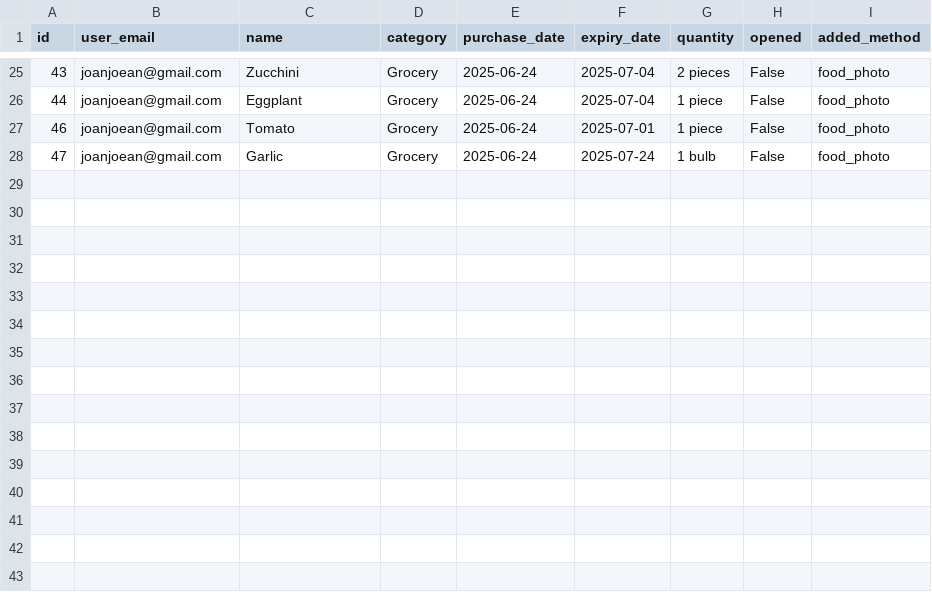
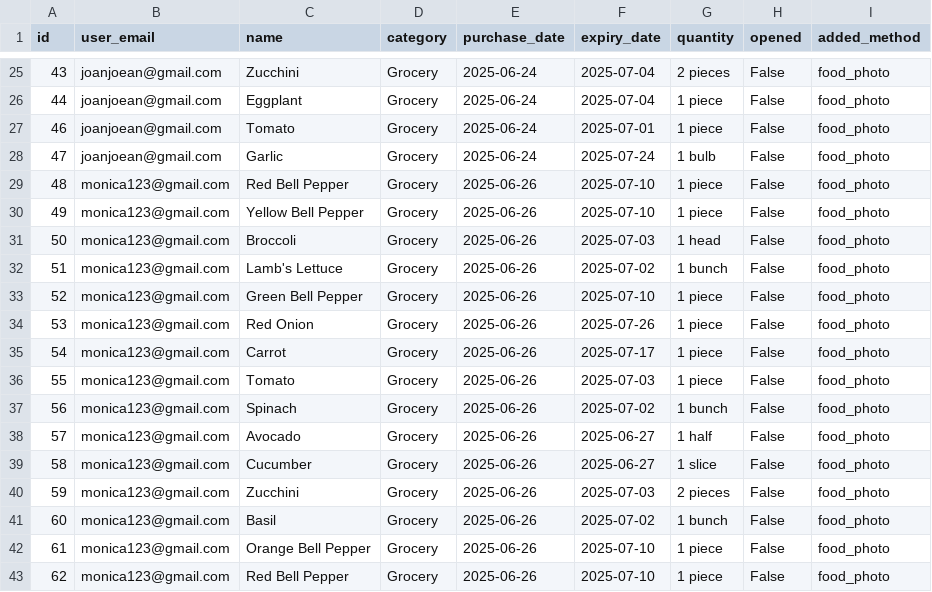
Before and after one commit to joan-xavier/FoodExpirygenie_S3, a CSV file: data/food_items.csv, drawn as a sheet; only a part is shown, gaps mark what is left out.

```diff
--- a/data/food_items.csv
+++ b/data/food_items.csv
@@ -28 +28,16 @@ id,user_email,name,category,purchase_date,expiry_date,quantity,opened,added_meth
 47,joanjoean@gmail.com,Garlic,Grocery,2025-06-24,2025-07-24,1 bulb,False,food_photo
+48,monica123@gmail.com,Red Bell Pepper,Grocery,2025-06-26,2025-07-10,1 piece,False,food_photo
+49,monica123@gmail.com,Yellow Bell Pepper,Grocery,2025-06-26,2025-07-10,1 piece,False,food_photo
+50,monica123@gmail.com,Broccoli,Grocery,2025-06-26,2025-07-03,1 head,False,food_photo
+51,monica123@gmail.com,Lamb's Lettuce,Grocery,2025-06-26,2025-07-02,1 bunch,False,food_photo
+52,monica123@gmail.com,Green Bell Pepper,Grocery,2025-06-26,2025-07-10,1 piece,False,food_photo
+53,monica123@gmail.com,Red Onion,Grocery,2025-06-26,2025-07-26,1 piece,False,food_photo
+54,monica123@gmail.com,Carrot,Grocery,2025-06-26,2025-07-17,1 piece,False,food_photo
+55,monica123@gmail.com,Tomato,Grocery,2025-06-26,2025-07-03,1 piece,False,food_photo
+56,monica123@gmail.com,Spinach,Grocery,2025-06-26,2025-07-02,1 bunch,False,food_photo
+57,monica123@gmail.com,Avocado,Grocery,2025-06-26,2025-06-27,1 half,False,food_photo
+58,monica123@gmail.com,Cucumber,Grocery,2025-06-26,2025-06-27,1 slice,False,food_photo
+59,monica123@gmail.com,Zucchini,Grocery,2025-06-26,2025-07-03,2 pieces,False,food_photo
+60,monica123@gmail.com,Basil,Grocery,2025-06-26,2025-07-02,1 bunch,False,food_photo
+61,monica123@gmail.com,Orange Bell Pepper,Grocery,2025-06-26,2025-07-10,1 piece,False,food_photo
+62,monica123@gmail.com,Red Bell Pepper,Grocery,2025-06-26,2025-07-10,1 piece,False,food_photo
```
Also changed, not shown: 1 other file.
